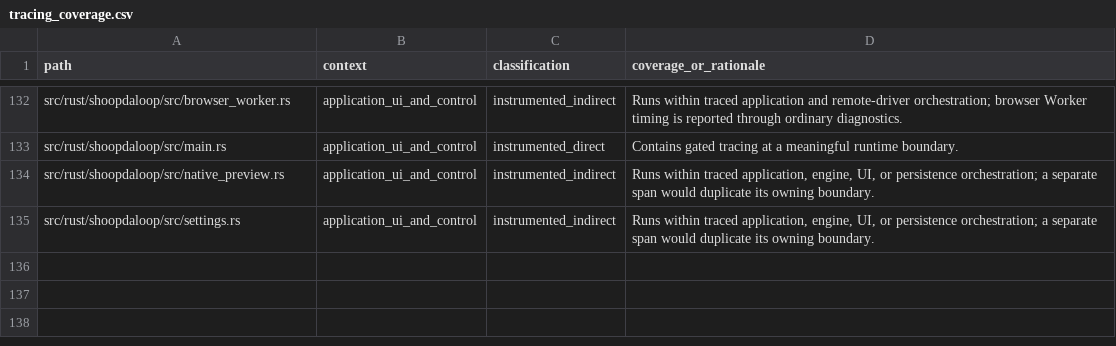
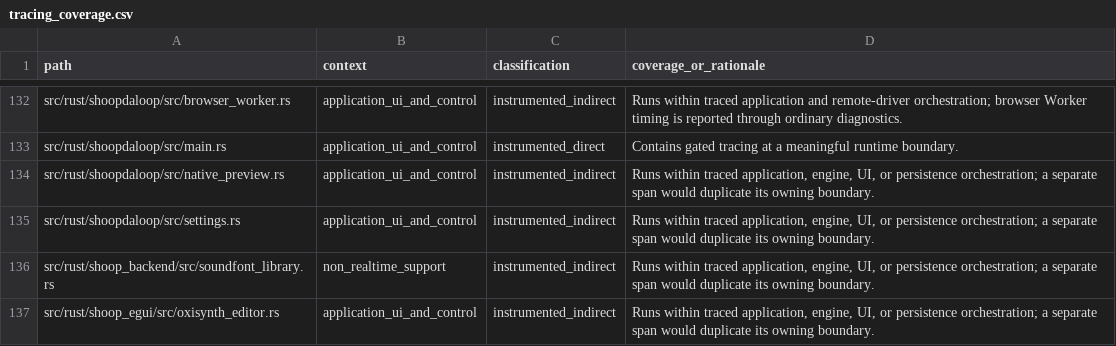
Before and after one commit to SanderVocke/shoopdaloop, a CSV file: docs/tracing_coverage.csv, drawn as a sheet; only a part is shown, gaps mark what is left out; the diff names each change by its address in the sheet, - before the commit and + after, or states it on an @@ line.

```diff
--- a/docs/tracing_coverage.csv
+++ b/docs/tracing_coverage.csv
+row 136: src/rust/shoop_backend/src/soundfont_library.rs | non_realtime_support | instrumented_indirect | Runs within traced application, engine, UI, or persistence orchestration; a separate span would duplicate its owning boundary.
+row 137: src/rust/shoop_egui/src/oxisynth_editor.rs | application_ui_and_control | instrumented_indirect | Runs within traced application, engine, UI, or persistence orchestration; a separate span would duplicate its owning boundary.
```
